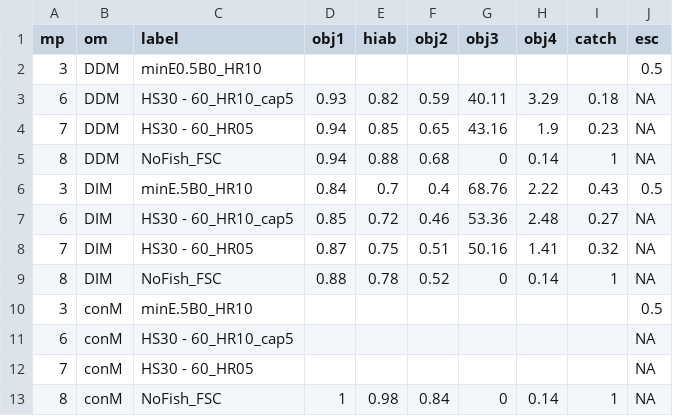
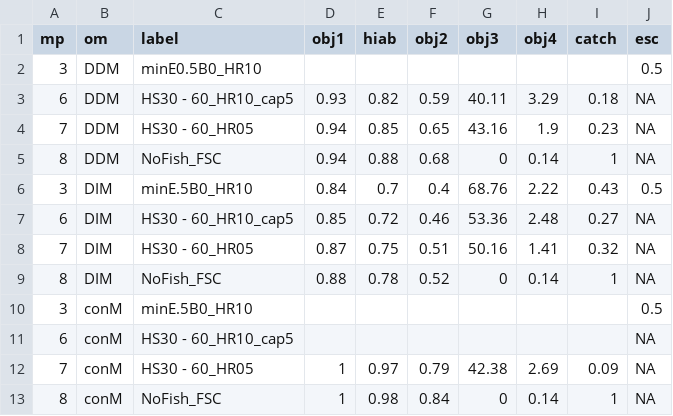
Before and after one commit to pbs-assess/herringsr, a CSV file: data/mp-cc_2020conditioning.csv, drawn as a sheet; only a part is shown; the diff names each change by its address in the sheet, - before the commit and + after, or states it on an @@ line.

Commit message:
Update mp-cc_2020conditioning.csv

```diff
--- a/data/mp-cc_2020conditioning.csv
+++ b/data/mp-cc_2020conditioning.csv
-D12 (obj1): (empty)
+D12 (obj1): 1
-E12 (hiab): (empty)
+E12 (hiab): 0.97
-F12 (obj2): (empty)
+F12 (obj2): 0.79
-G12 (obj3): (empty)
+G12 (obj3): 42.38
-H12 (obj4): (empty)
+H12 (obj4): 2.69
-I12 (catch): (empty)
+I12 (catch): 0.09
```
